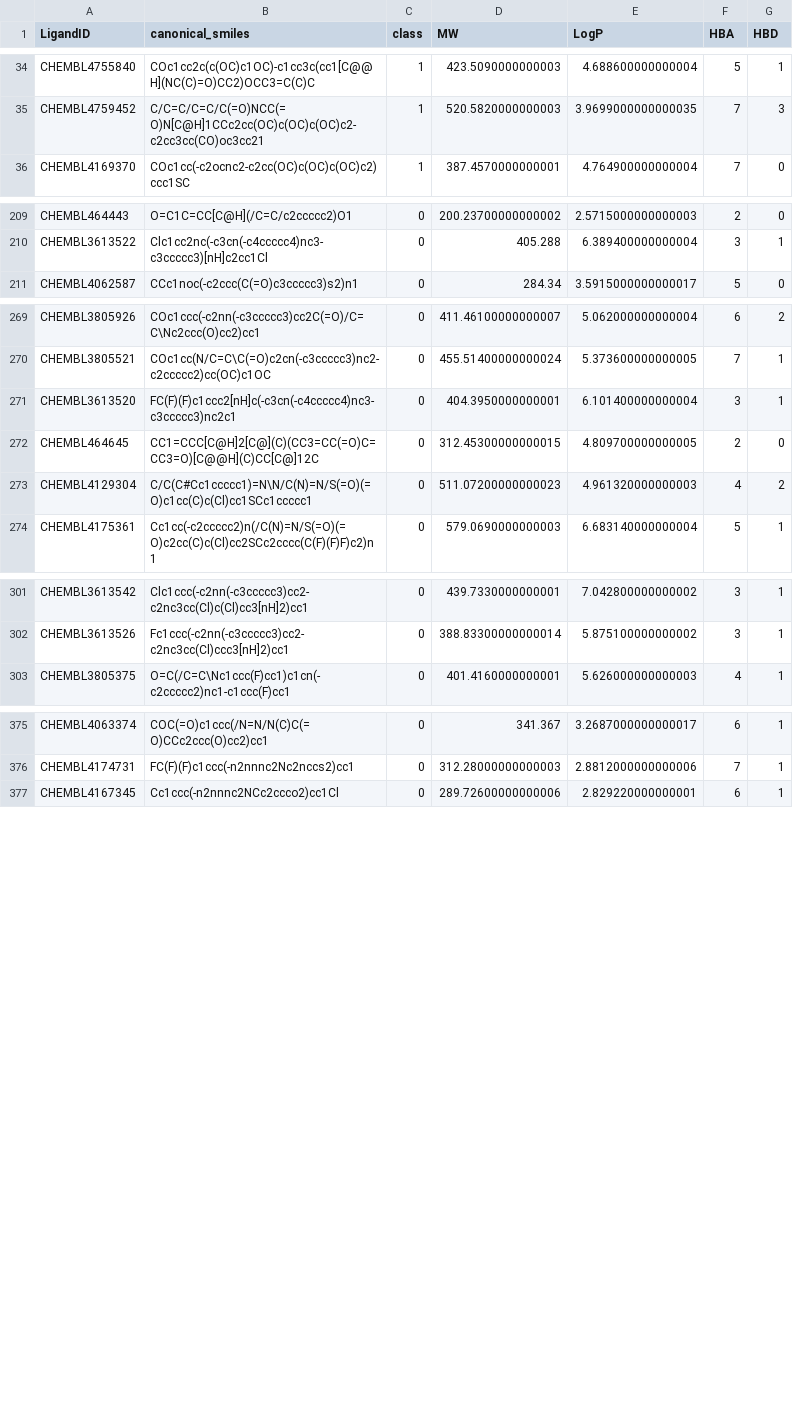
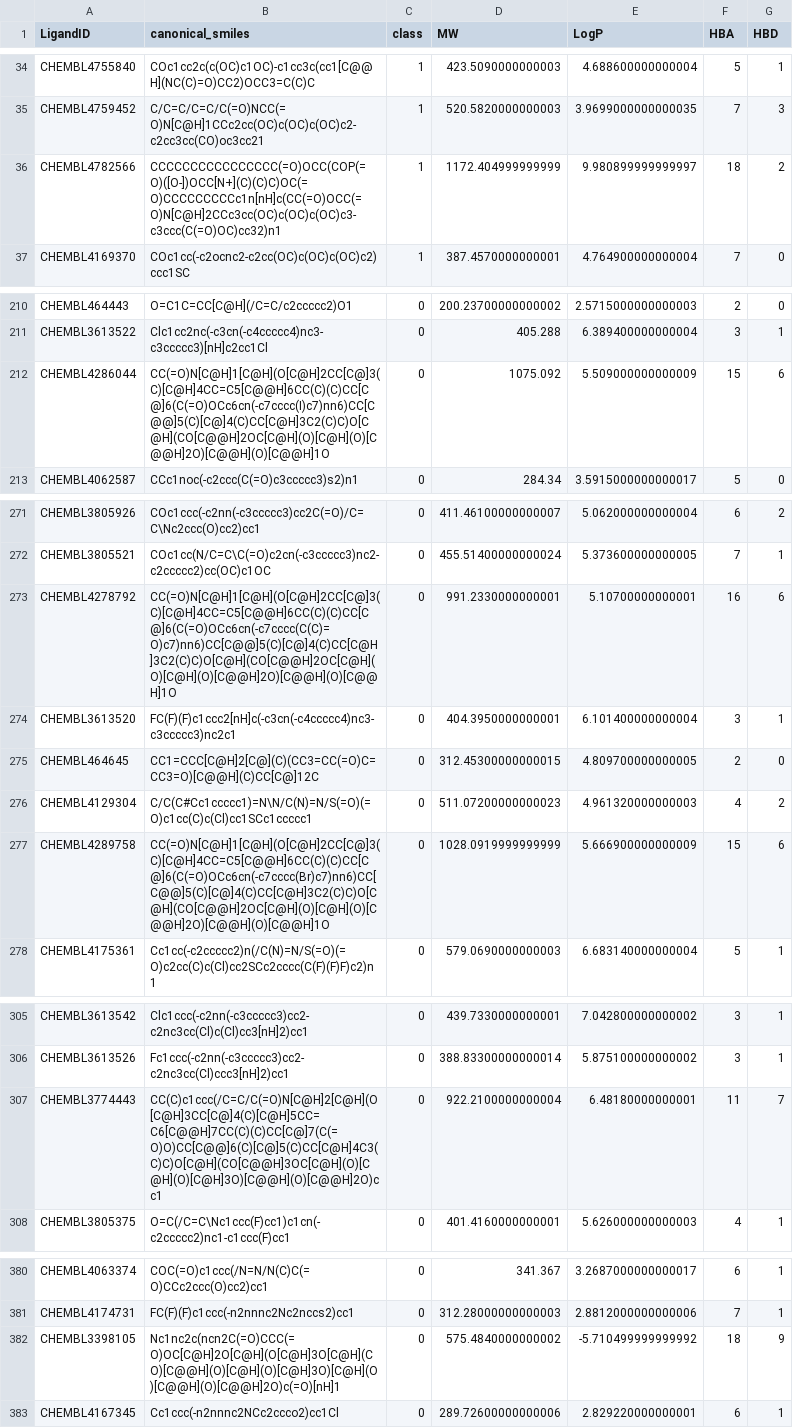
Before and after one commit to taraponglab/Skin_Irritation_CT, a CSV file: curated_datahacatfordrive.csv, drawn as a sheet; only a part is shown, gaps mark what is left out; the diff covers the shown part only.

```diff
--- a/curated_datahacatfordrive.csv
+++ b/curated_datahacatfordrive.csv
@@ -35,2 +35,3 @@ CHEMBL4755840,COc1cc2c(c(OC)c1OC)-c1cc3c(cc1[C@@H](NC(C)=O)CC2)OCC3=C(C)C,1,423.
 CHEMBL4759452,C/C=C/C=C/C(=O)NCC(=O)N[C@H]1CCc2cc(OC)c(OC)c(OC)c2-c2cc3cc(CO)oc3cc21,1,520.5820000000003,3.9699000000000035,7,3
+CHEMBL4782566,CCCCCCCCCCCCCCCC(=O)OCC(COP(=O)([O-])OCC[N+](C)(C)C)OC(=O)CCCCCCCCCc1n[nH]c(CC(=O)OCC(=O)N[C@H]2CCc3cc(OC)c(OC)c(OC)c3-c3ccc(C(=O)OC)cc32)n1,1,1172.404999999999,9.980899999999997,18,2
 CHEMBL4169370,COc1cc(-c2ocnc2-c2cc(OC)c(OC)c(OC)c2)ccc1SC,1,387.4570000000001,4.764900000000004,7,0
@@ -210,2 +211,3 @@ CHEMBL464443,O=C1C=CC[C@H](/C=C/c2ccccc2)O1,0,200.23700000000002,2.5715000000000
 CHEMBL3613522,Clc1cc2nc(-c3cn(-c4ccccc4)nc3-c3ccccc3)[nH]c2cc1Cl,0,405.288,6.389400000000004,3,1
+CHEMBL4286044,CC(=O)N[C@H]1[C@H](O[C@H]2CC[C@]3(C)[C@H]4CC=C5[C@@H]6CC(C)(C)CC[C@]6(C(=O)OCc6cn(-c7cccc(I)c7)nn6)CC[C@@]5(C)[C@]4(C)CC[C@H]3C2(C)C)O[C@H](CO[C@@H]2OC[C@H](O)[C@H](O)[C@@H]2O)[C@@H](O)[C@@H]1O,0,1075.092,5.509000000000009,15,6
 CHEMBL4062587,CCc1noc(-c2ccc(C(=O)c3ccccc3)s2)n1,0,284.34,3.5915000000000017,5,0
@@ -270,2 +272,3 @@ CHEMBL3805926,COc1ccc(-c2nn(-c3ccccc3)cc2C(=O)/C=C\Nc2ccc(O)cc2)cc1,0,411.461000
 CHEMBL3805521,COc1cc(N/C=C\C(=O)c2cn(-c3ccccc3)nc2-c2ccccc2)cc(OC)c1OC,0,455.51400000000024,5.373600000000005,7,1
+CHEMBL4278792,CC(=O)N[C@H]1[C@H](O[C@H]2CC[C@]3(C)[C@H]4CC=C5[C@@H]6CC(C)(C)CC[C@]6(C(=O)OCc6cn(-c7cccc(C(C)=O)c7)nn6)CC[C@@]5(C)[C@]4(C)CC[C@H]3C2(C)C)O[C@H](CO[C@@H]2OC[C@H](O)[C@H](O)[C@@H]2O)[C@@H](O)[C@@H]1O,0,991.2330000000001,5.10700000000001,16,6
 CHEMBL3613520,FC(F)(F)c1ccc2[nH]c(-c3cn(-c4ccccc4)nc3-c3ccccc3)nc2c1,0,404.3950000000001,6.101400000000004,3,1
@@ -273,2 +276,3 @@ CHEMBL464645,CC1=CCC[C@H]2[C@](C)(CC3=CC(=O)C=CC3=O)[C@@H](C)CC[C@]12C,0,312.453
 CHEMBL4129304,C/C(C#Cc1ccccc1)=N\N/C(N)=N/S(=O)(=O)c1cc(C)c(Cl)cc1SCc1ccccc1,0,511.07200000000023,4.961320000000003,4,2
+CHEMBL4289758,CC(=O)N[C@H]1[C@H](O[C@H]2CC[C@]3(C)[C@H]4CC=C5[C@@H]6CC(C)(C)CC[C@]6(C(=O)OCc6cn(-c7cccc(Br)c7)nn6)CC[C@@]5(C)[C@]4(C)CC[C@H]3C2(C)C)O[C@H](CO[C@@H]2OC[C@H](O)[C@H](O)[C@@H]2O)[C@@H](O)[C@@H]1O,0,1028.0919999999999,5.666900000000009,15,6
 CHEMBL4175361,Cc1cc(-c2ccccc2)n(/C(N)=N/S(=O)(=O)c2cc(C)c(Cl)cc2SCc2cccc(C(F)(F)F)c2)n1,0,579.0690000000003,6.683140000000004,5,1
@@ -302,2 +306,3 @@ CHEMBL3613542,Clc1ccc(-c2nn(-c3ccccc3)cc2-c2nc3cc(Cl)c(Cl)cc3[nH]2)cc1,0,439.733
 CHEMBL3613526,Fc1ccc(-c2nn(-c3ccccc3)cc2-c2nc3cc(Cl)ccc3[nH]2)cc1,0,388.83300000000014,5.875100000000002,3,1
+CHEMBL3774443,CC(C)c1ccc(/C=C/C(=O)N[C@H]2[C@H](O[C@H]3CC[C@]4(C)[C@H]5CC=C6[C@@H]7CC(C)(C)CC[C@]7(C(=O)O)CC[C@@]6(C)[C@]5(C)CC[C@H]4C3(C)C)O[C@H](CO[C@@H]3OC[C@H](O)[C@H](O)[C@H]3O)[C@@H](O)[C@@H]2O)cc1,0,922.2100000000004,6.48180000000001,11,7
 CHEMBL3805375,O=C(/C=C\Nc1ccc(F)cc1)c1cn(-c2ccccc2)nc1-c1ccc(F)cc1,0,401.4160000000001,5.626000000000003,4,1
@@ -376,2 +381,3 @@ CHEMBL4063374,COC(=O)c1ccc(/N=N/N(C)C(=O)CCc2ccc(O)cc2)cc1,0,341.367,3.268700000
 CHEMBL4174731,FC(F)(F)c1ccc(-n2nnnc2Nc2nccs2)cc1,0,312.28000000000003,2.8812000000000006,7,1
+CHEMBL3398105,Nc1nc2c(ncn2C(=O)CCC(=O)OC[C@H]2O[C@H](O[C@H]3O[C@H](CO)[C@@H](O)[C@H](O)[C@H]3O)[C@H](O)[C@@H](O)[C@@H]2O)c(=O)[nH]1,0,575.4840000000002,-5.710499999999992,18,9
 CHEMBL4167345,Cc1ccc(-n2nnnc2NCc2ccco2)cc1Cl,0,289.72600000000006,2.829220000000001,6,1
```
Also changed, not shown: 2 added rows elsewhere in this file, figerprints.csv, 17 other files.
